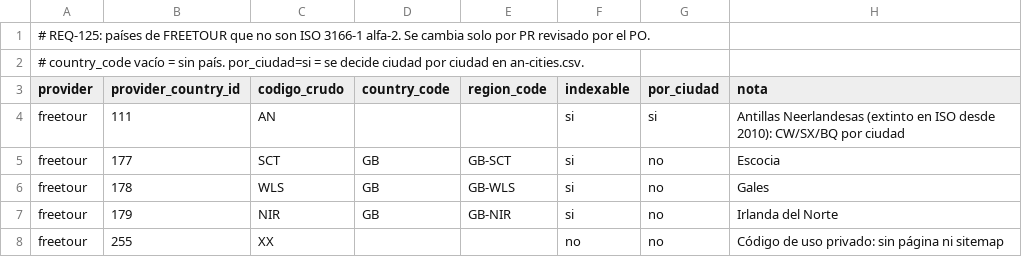
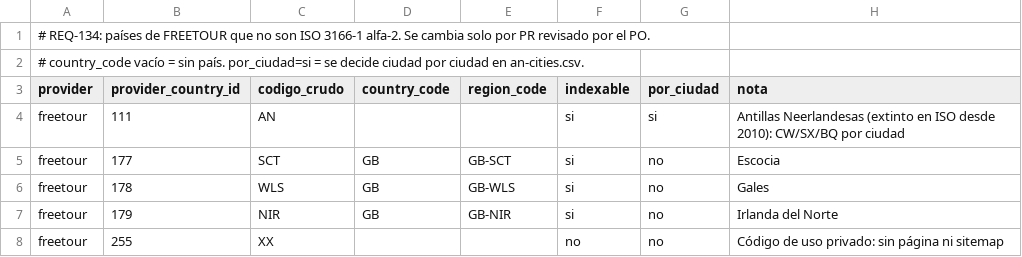
Before and after one commit to adrianrodvarmxb-cloud/travel-puzzle-web, a CSV file: src/geo/data/country-overrides.csv, drawn as a sheet.

```diff
--- a/src/geo/data/country-overrides.csv
+++ b/src/geo/data/country-overrides.csv
@@ -1,2 +1,2 @@
-# REQ-125: países de FREETOUR que no son ISO 3166-1 alfa-2. Se cambia solo por PR revisado por el PO.
+# REQ-134: países de FREETOUR que no son ISO 3166-1 alfa-2. Se cambia solo por PR revisado por el PO.
 # country_code vacío = sin país. por_ciudad=si = se decide ciudad por ciudad en an-cities.csv.
```
Also changed, not shown: src/geo/data/an-cities.csv, src/geo/data/city-aliases.csv, 33 other files.
